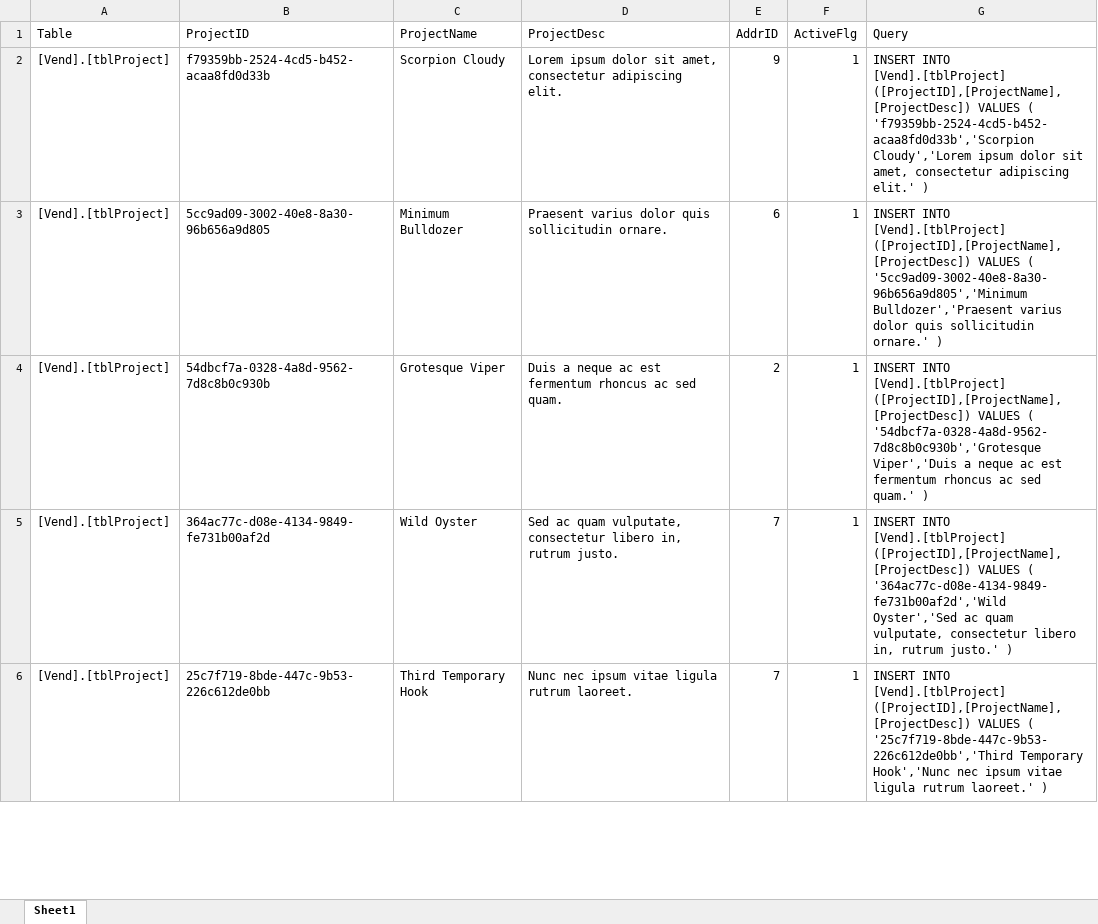
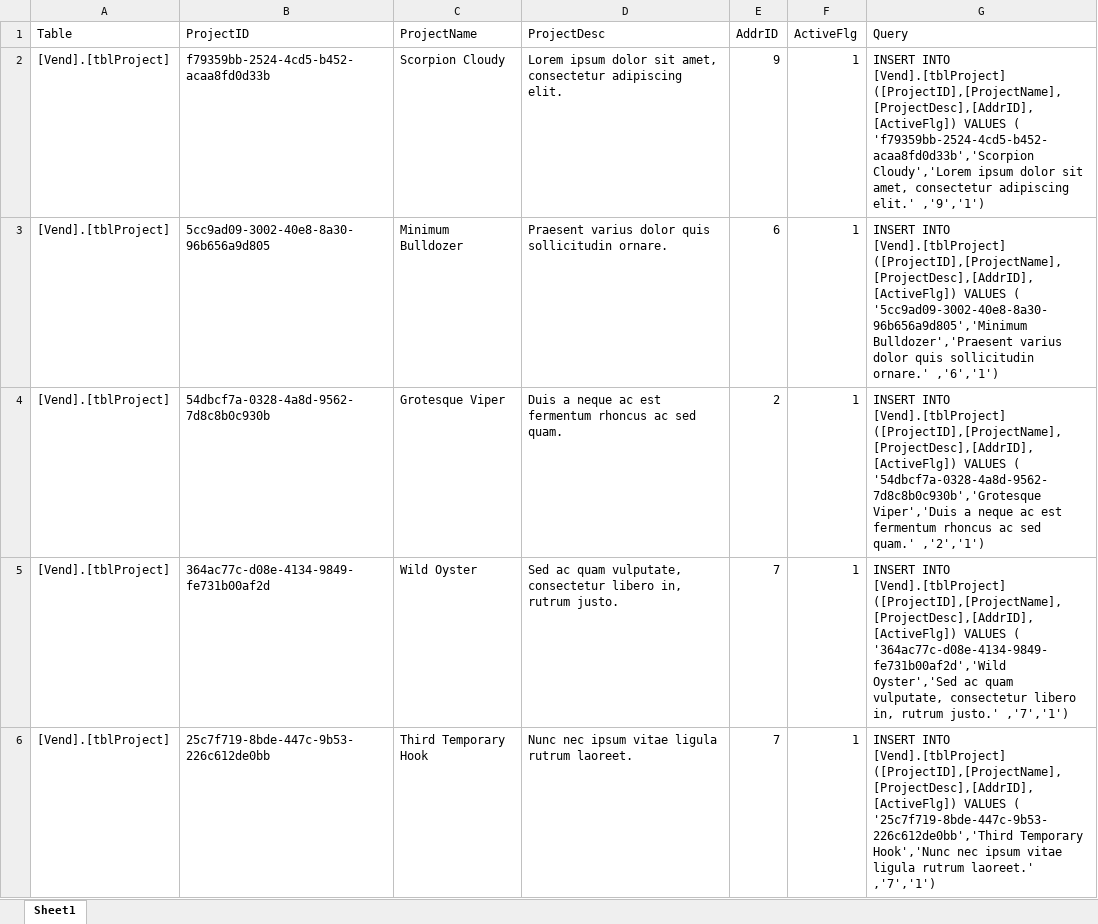
Before and after one commit to CISC181/VolTeerNET, an Excel workbook: UT.Vend.BLL/HelperFiles/Project.xlsx, sheet Sheet1, drawn as a sheet; only a part is shown; values as stored, in another font and other column widths than the file's, no borders; the diff covers the shown part only; the diff names each change by its address in the sheet, - before the commit and + after, or states it on an @@ line.

```diff
--- a/UT.Vend.BLL/HelperFiles/Project.xlsx (sheet Sheet1)
+++ b/UT.Vend.BLL/HelperFiles/Project.xlsx (sheet Sheet1)
-G2 (Query): …INTO [Vend].[tblProject] ([ProjectID],[ProjectName],[ProjectDesc]) VALUES ( 'f79359bb-2524-4cd5-b452-acaa8fd0d33b','Scorpion Cloudy','Lorem ipsum dolor sit amet, consectetur adipiscing elit.' )
+G2 (Query): …INTO [Vend].[tblProject] ([ProjectID],[ProjectName],[ProjectDesc],[AddrID],[ActiveFlg]) VALUES ( 'f79359bb-2524-4cd5-b452-acaa8fd0d33b','Scorpion Cloudy','Lorem ipsum dolor sit amet, consectetur adipiscing elit.' ,'9','1')
-G3 (Query): …INTO [Vend].[tblProject] ([ProjectID],[ProjectName],[ProjectDesc]) VALUES ( '5cc9ad09-3002-40e8-8a30-96b656a9d805','Minimum Bulldozer','Praesent varius dolor quis sollicitudin ornare.' )
+G3 (Query): …INTO [Vend].[tblProject] ([ProjectID],[ProjectName],[ProjectDesc],[AddrID],[ActiveFlg]) VALUES ( '5cc9ad09-3002-40e8-8a30-96b656a9d805','Minimum Bulldozer','Praesent varius dolor quis sollicitudin ornare.' ,'6','1')
-G4 (Query): …INTO [Vend].[tblProject] ([ProjectID],[ProjectName],[ProjectDesc]) VALUES ( '54dbcf7a-0328-4a8d-9562-7d8c8b0c930b','Grotesque Viper','Duis a neque ac est fermentum rhoncus ac sed quam.' )
+G4 (Query): …INTO [Vend].[tblProject] ([ProjectID],[ProjectName],[ProjectDesc],[AddrID],[ActiveFlg]) VALUES ( '54dbcf7a-0328-4a8d-9562-7d8c8b0c930b','Grotesque Viper','Duis a neque ac est fermentum rhoncus ac sed quam.' ,'2','1')
-G5 (Query): …INTO [Vend].[tblProject] ([ProjectID],[ProjectName],[ProjectDesc]) VALUES ( '364ac77c-d08e-4134-9849-fe731b00af2d','Wild Oyster','Sed ac quam vulputate, consectetur libero in, rutrum justo.' )
+G5 (Query): …INTO [Vend].[tblProject] ([ProjectID],[ProjectName],[ProjectDesc],[AddrID],[ActiveFlg]) VALUES ( '364ac77c-d08e-4134-9849-fe731b00af2d','Wild Oyster','Sed ac quam vulputate, consectetur libero in, rutrum justo.' ,'7','1')
-G6 (Query): …INTO [Vend].[tblProject] ([ProjectID],[ProjectName],[ProjectDesc]) VALUES ( '25c7f719-8bde-447c-9b53-226c612de0bb','Third Temporary Hook','Nunc nec ipsum vitae ligula rutrum laoreet.' )
+G6 (Query): …INTO [Vend].[tblProject] ([ProjectID],[ProjectName],[ProjectDesc],[AddrID],[ActiveFlg]) VALUES ( '25c7f719-8bde-447c-9b53-226c612de0bb','Third Temporary Hook','Nunc nec ipsum vitae ligula rutrum laoreet.' ,'7','1')
```
Also changed, not shown: 5 edited cells elsewhere in this sheet, 3 other files.
